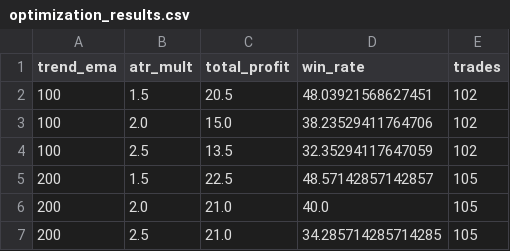
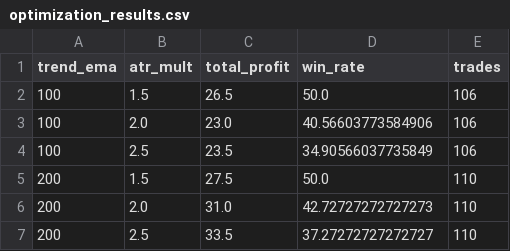
Before and after one commit to Evansgit254/mumofx-trading-advisor, a CSV file: training/optimization_results.csv, drawn as a sheet.

```diff
--- a/training/optimization_results.csv
+++ b/training/optimization_results.csv
@@ -1,7 +1,7 @@
 trend_ema,atr_mult,total_profit,win_rate,trades
-100,1.5,20.5,48.03921568627451,102
-100,2.0,15.0,38.23529411764706,102
-100,2.5,13.5,32.35294117647059,102
-200,1.5,22.5,48.57142857142857,105
-200,2.0,21.0,40.0,105
-200,2.5,21.0,34.285714285714285,105
+100,1.5,26.5,50.0,106
+100,2.0,23.0,40.56603773584906,106
+100,2.5,23.5,34.90566037735849,106
+200,1.5,27.5,50.0,110
+200,2.0,31.0,42.72727272727273,110
+200,2.5,33.5,37.27272727272727,110
```
Also changed, not shown: training/historical_data.csv, 1 other file.
